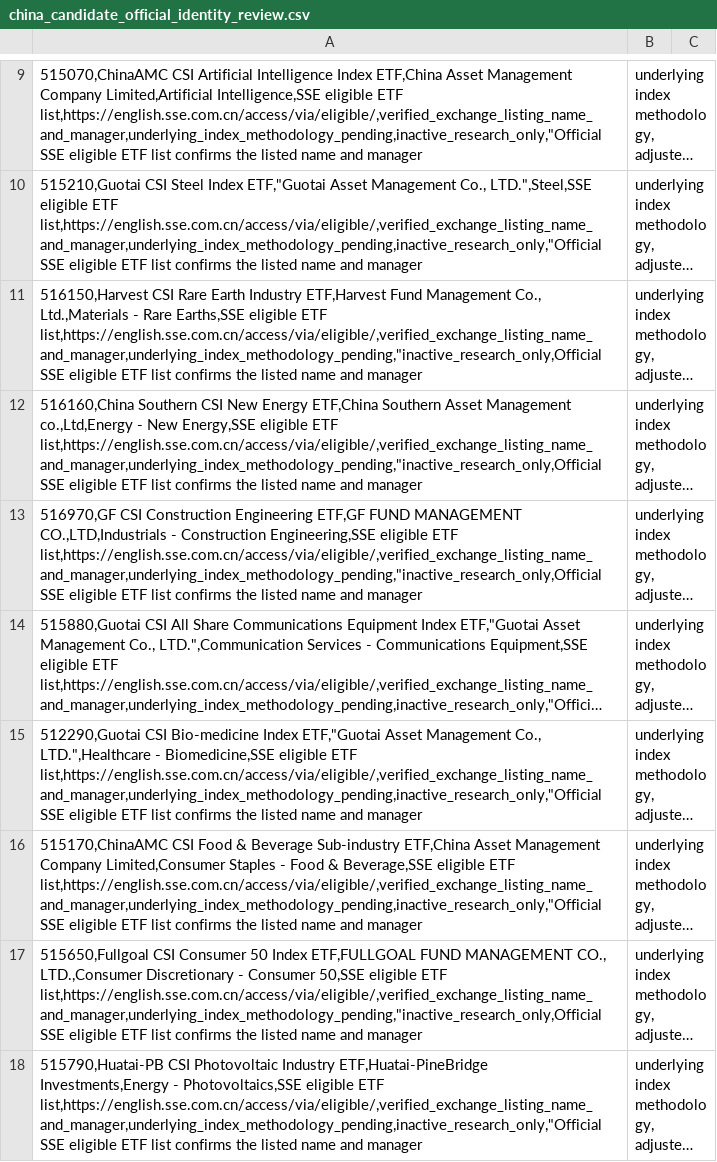
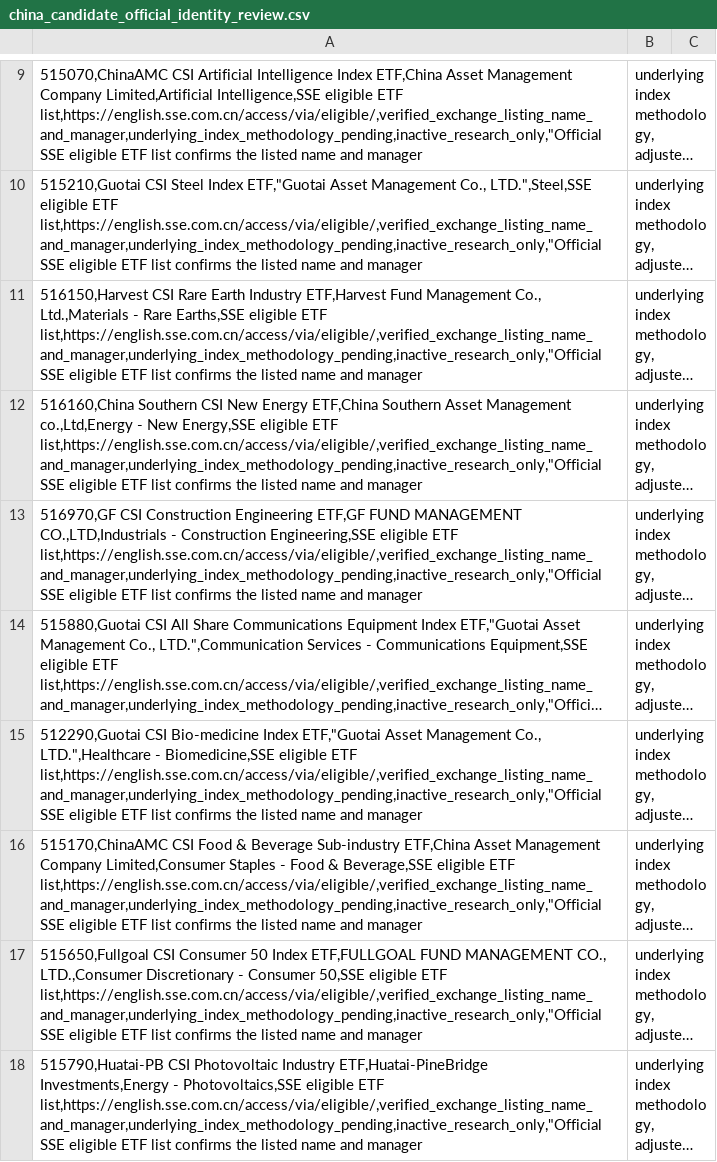
Before and after one commit to wonbosong-arch/global-stage-radar, a CSV file: data/china_candidate_official_identity_review.csv, drawn as a sheet; only a part is shown, gaps mark what is left out; long unchanged cells end in …; the diff names each change by its address in the sheet, - before the commit and + after, or states it on an @@ line.

Commit message:
fix: repair malformed inactive-status CSV quoting in China ETF identity review

```diff
--- a/data/china_candidate_official_identity_review.csv
+++ b/data/china_candidate_official_identity_review.csv
-A11: …eligible ETF list,https://english.sse.com.cn/access/via/eligible/,verified_exchange_listing_name_and_manager,underlying_index_methodology_pending,"inactive_research_only,Official SSE eligible…
+A11: …eligible ETF list,https://english.sse.com.cn/access/via/eligible/,verified_exchange_listing_name_and_manager,underlying_index_methodology_pending,inactive_research_only,"Official SSE eligible…
-A12: …eligible ETF list,https://english.sse.com.cn/access/via/eligible/,verified_exchange_listing_name_and_manager,underlying_index_methodology_pending,"inactive_research_only,Official SSE eligible…
+A12: …eligible ETF list,https://english.sse.com.cn/access/via/eligible/,verified_exchange_listing_name_and_manager,underlying_index_methodology_pending,inactive_research_only,"Official SSE eligible…
-A13: …eligible ETF list,https://english.sse.com.cn/access/via/eligible/,verified_exchange_listing_name_and_manager,underlying_index_methodology_pending,"inactive_research_only,Official SSE eligible…
+A13: …eligible ETF list,https://english.sse.com.cn/access/via/eligible/,verified_exchange_listing_name_and_manager,underlying_index_methodology_pending,inactive_research_only,"Official SSE eligible…
-A17: …eligible ETF list,https://english.sse.com.cn/access/via/eligible/,verified_exchange_listing_name_and_manager,underlying_index_methodology_pending,"inactive_research_only,Official SSE eligible…
+A17: …eligible ETF list,https://english.sse.com.cn/access/via/eligible/,verified_exchange_listing_name_and_manager,underlying_index_methodology_pending,inactive_research_only,"Official SSE eligible…
```
